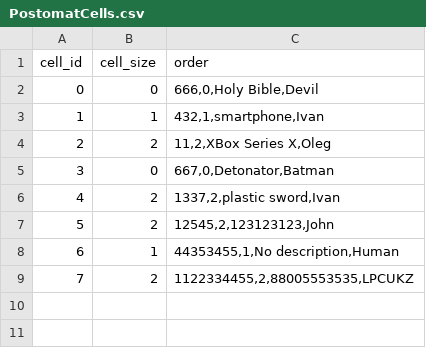
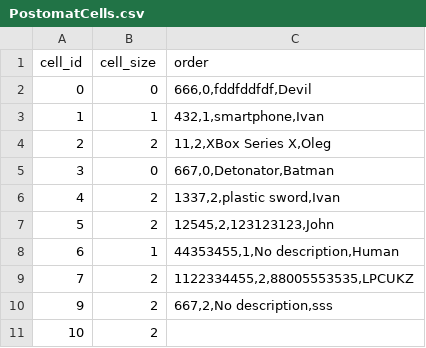
Before and after one commit to MikhailPshenisnov/KP_Postomat, a CSV file: Postomat_App/Postomat_App/Postomat_App/bin/Debug/PostomatCells.csv, drawn as a sheet.

```diff
--- a/Postomat_App/Postomat_App/Postomat_App/bin/Debug/PostomatCells.csv
+++ b/Postomat_App/Postomat_App/Postomat_App/bin/Debug/PostomatCells.csv
@@ -1,3 +1,3 @@
 cell_id;cell_size;order
-0;0;666,0,Holy Bible,Devil
+0;0;666,0,fddfddfdf,Devil
 1;1;432,1,smartphone,Ivan
@@ -9 +9,3 @@ cell_id;cell_size;order
 7;2;1122334455,2,88005553535,LPCUKZ
+9;2;667,2,No description,sss
+10;2;
```
Also changed, not shown: 7 other files.
